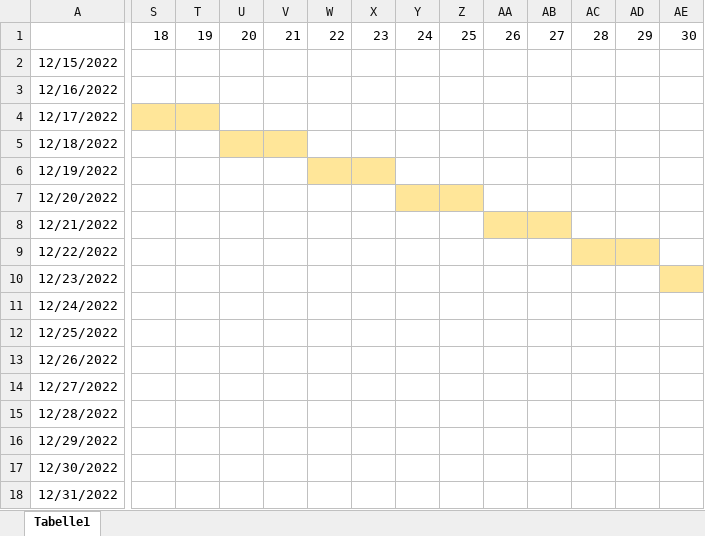
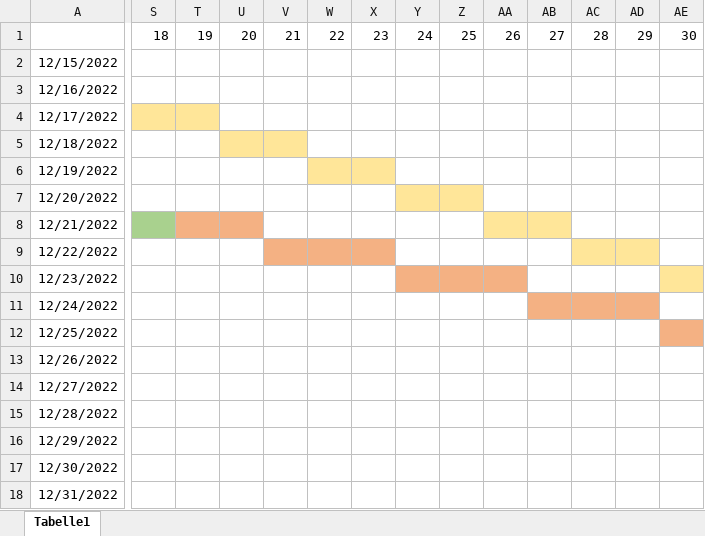
Before and after one commit to ldilba/BA, an Excel workbook: res/Zeitplan.xlsx, sheet Tabelle1, drawn as a sheet; only a part is shown, gaps mark what is left out; values as stored, in another font and other column widths than the file's, no borders; charts and pictures not drawn; the diff covers the shown part only; the diff names each change by its address in the sheet, - before the commit and + after, or states it on an @@ line.

```diff
--- a/res/Zeitplan.xlsx (sheet Tabelle1)
+++ b/res/Zeitplan.xlsx (sheet Tabelle1)
-S8 fill: none
+S8 fill: #A9D18E
-T8:U8 fill: none
+T8:U8 fill: #F4B183
-V9:X9 fill: none
+V9:X9 fill: #F4B183
-Y10:AA10 fill: none
+Y10:AA10 fill: #F4B183
-AB11:AD11 fill: none
+AB11:AD11 fill: #F4B183
-AE12 fill: none
+AE12 fill: #F4B183
```
Also changed, not shown: cell formats elsewhere in this sheet, 5 other files.
